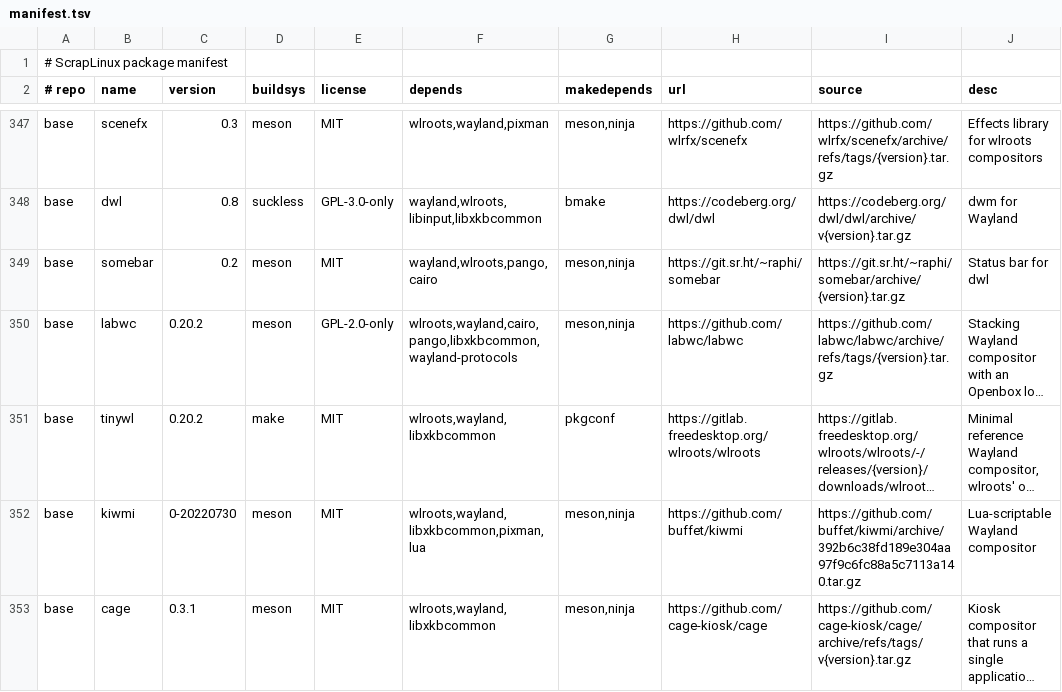
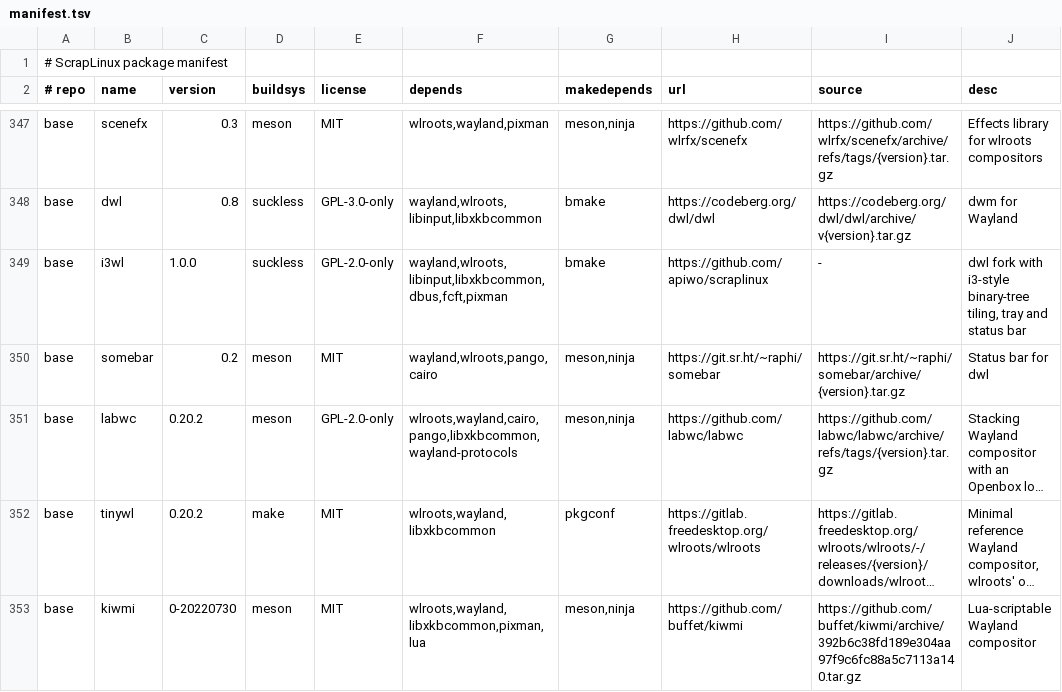
Before and after one commit to apiwo/scraplinux-ports, a TSV file: ALL/manifest.tsv, drawn as a sheet; only a part is shown, gaps mark what is left out; the shorter side is filled out with more unchanged rows; long unchanged cells end in ….

```diff
--- a/ALL/manifest.tsv
+++ b/ALL/manifest.tsv
@@ -348,2 +348,3 @@ base	scenefx	0.3	meson	MIT	wlroots,wayland,pixman	meson,ninja	https://github.com
 base	dwl	0.8	suckless	GPL-3.0-only	wayland,wlroots,libinput,libxkbcommon	bmake	https://codeberg.org/dwl/dwl	https://codeberg.org/dwl/dwl/archive/v{version}.tar.gz	dwm for Wayland
+base	i3wl	1.0.0	suckless	GPL-2.0-only	wayland,wlroots,libinput,libxkbcommon,dbus,fcft,pixman	bmake	https://github.com/apiwo/scraplinux	-	dwl fork with i3-style binary-tree tiling, tray and status bar
 base	somebar	0.2	meson	MIT	wayland,wlroots,pango,cairo	meson,ninja	https://git.sr.ht/~raphi/somebar	https://git.sr.ht/~raphi/somebar/archive/{version}.tar.gz	Status bar for dwl
```
Also changed, not shown: 38 other files.
